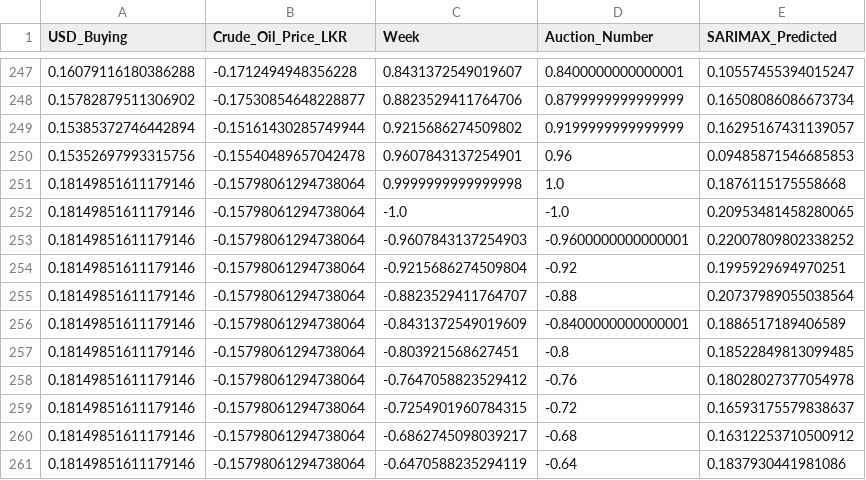
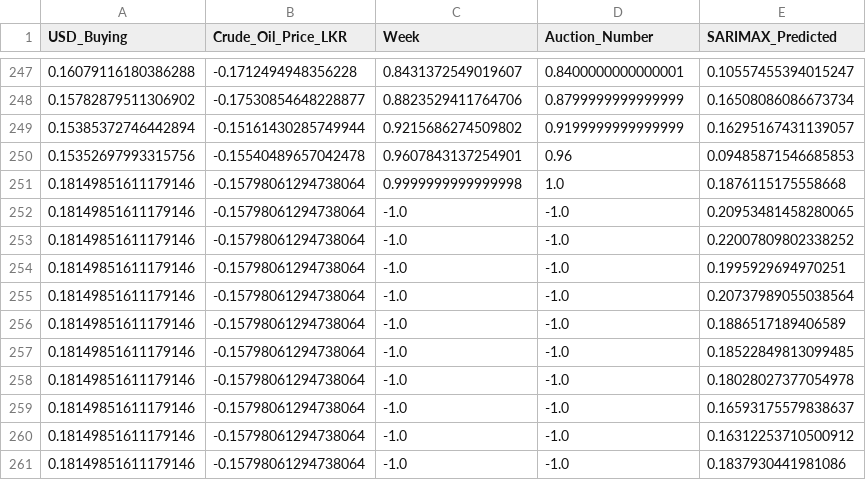
Before and after one commit to SKYEFXTS/TeaCast-Backend, a CSV file: Data/PreProcessedData/scaled_data.csv, drawn as a sheet; only a part is shown, gaps mark what is left out.

```diff
--- a/Data/PreProcessedData/scaled_data.csv
+++ b/Data/PreProcessedData/scaled_data.csv
@@ -252,10 +252,10 @@ USD_Buying,Crude_Oil_Price_LKR,Week,Auction_Number,SARIMAX_Predicted
 0.18149851611179146,-0.15798061294738064,-1.0,-1.0,0.20953481458280065
-0.18149851611179146,-0.15798061294738064,-0.9607843137254903,-0.9600000000000001,0.22007809802338252
-0.18149851611179146,-0.15798061294738064,-0.9215686274509804,-0.92,0.1995929694970251
-0.18149851611179146,-0.15798061294738064,-0.8823529411764707,-0.88,0.20737989055038564
-0.18149851611179146,-0.15798061294738064,-0.8431372549019609,-0.8400000000000001,0.1886517189406589
-0.18149851611179146,-0.15798061294738064,-0.803921568627451,-0.8,0.18522849813099485
-0.18149851611179146,-0.15798061294738064,-0.7647058823529412,-0.76,0.18028027377054978
-0.18149851611179146,-0.15798061294738064,-0.7254901960784315,-0.72,0.16593175579838637
-0.18149851611179146,-0.15798061294738064,-0.6862745098039217,-0.68,0.16312253710500912
-0.18149851611179146,-0.15798061294738064,-0.6470588235294119,-0.64,0.1837930441981086
+0.18149851611179146,-0.15798061294738064,-1.0,-1.0,0.22007809802338252
+0.18149851611179146,-0.15798061294738064,-1.0,-1.0,0.1995929694970251
+0.18149851611179146,-0.15798061294738064,-1.0,-1.0,0.20737989055038564
+0.18149851611179146,-0.15798061294738064,-1.0,-1.0,0.1886517189406589
+0.18149851611179146,-0.15798061294738064,-1.0,-1.0,0.18522849813099485
+0.18149851611179146,-0.15798061294738064,-1.0,-1.0,0.18028027377054978
+0.18149851611179146,-0.15798061294738064,-1.0,-1.0,0.16593175579838637
+0.18149851611179146,-0.15798061294738064,-1.0,-1.0,0.16312253710500912
+0.18149851611179146,-0.15798061294738064,-1.0,-1.0,0.1837930441981086
```
Also changed, not shown: Data/PreProcessedData/extended_data.csv, 8 other files.
